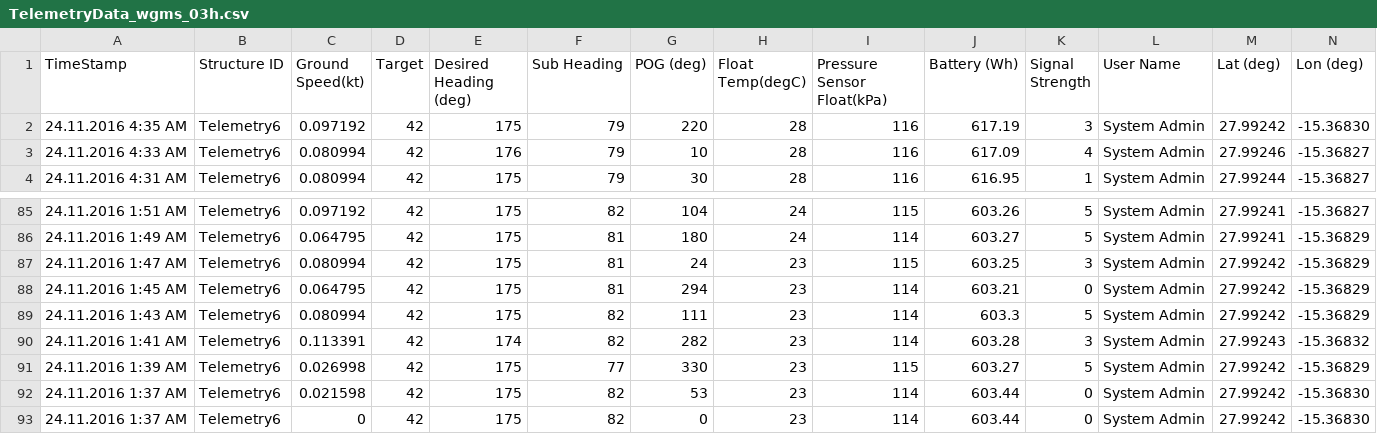
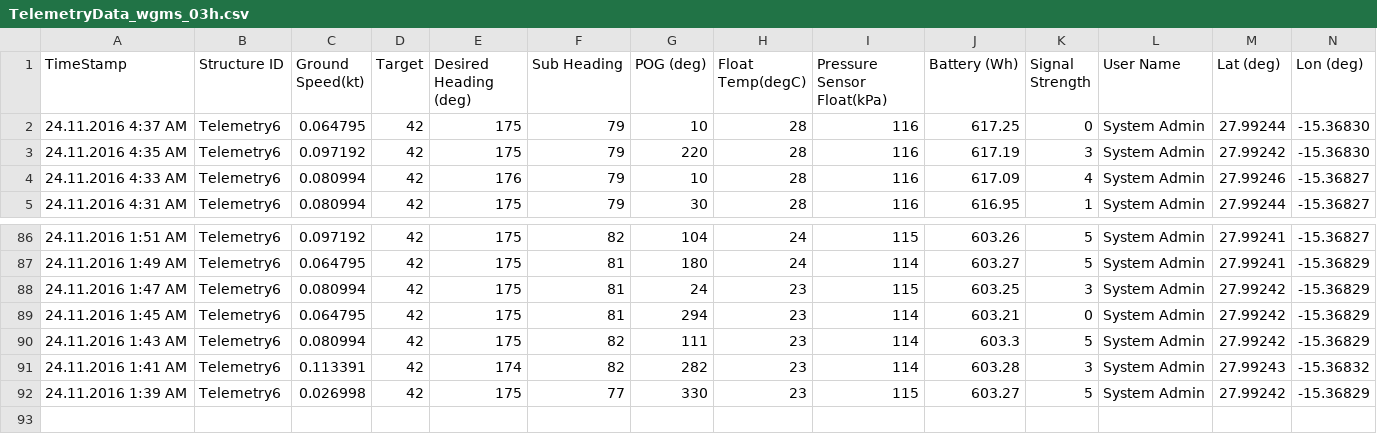
Before and after one commit to marum-waveglider/marum-waveglider.github.io, a CSV file: TelemetryData/TelemetryData_wgms_03h.csv, drawn as a sheet; only a part is shown, gaps mark what is left out; removed rows and columns are numbered as before the commit, all else as after; rows hold the shown columns only; the diff names each change by its address in the sheet, - before the commit and + after, or states it on an @@ line.

```diff
--- a/TelemetryData/TelemetryData_wgms_03h.csv
+++ b/TelemetryData/TelemetryData_wgms_03h.csv
+row 2: 24.11.2016 4:37 AM | Telemetry6 | 0.064795 | 42 | 175 | 79 | 10 | 28 | 116 | 617.25 | 0 | System Admin | 27.99244 | -15.36830
-row 92: 24.11.2016 1:37 AM | Telemetry6 | 0.021598 | 42 | 175 | 82 | 53 | 23 | 114 | 603.44 | 0 | System Admin | 27.99242 | -15.36830
-row 93: 24.11.2016 1:37 AM | Telemetry6 | 0 | 42 | 175 | 82 | 0 | 23 | 114 | 603.44 | 0 | System Admin | 27.99242 | -15.36830
```
Also changed, not shown: TelemetryData/TelemetryData_wgms_06h.csv.
